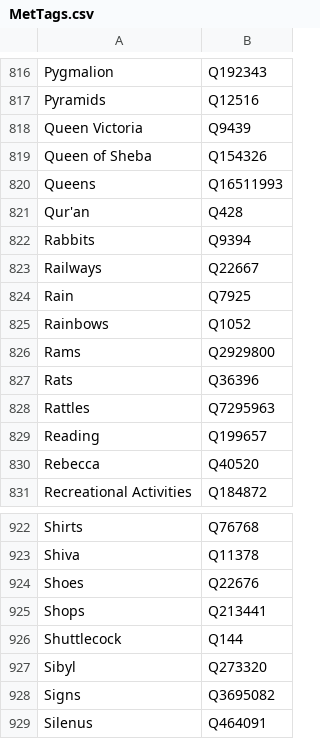
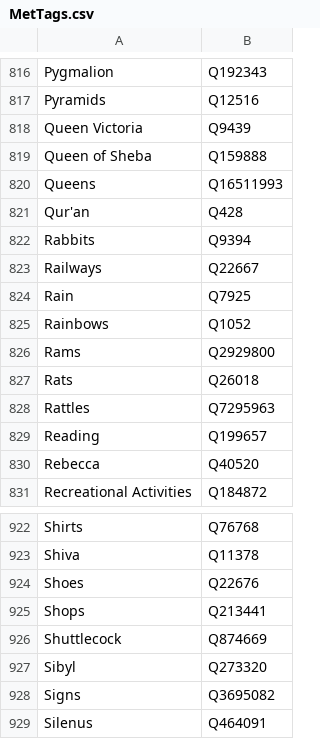
Before and after one commit to fuzheado/mettags, a CSV file: MetTags.csv, drawn as a sheet; only a part is shown, gaps mark what is left out; the diff covers the shown part only.

```diff
--- a/MetTags.csv
+++ b/MetTags.csv
@@ -818,3 +818,3 @@ Pyramids,Q12516
 Queen Victoria,Q9439
-Queen of Sheba,Q154326
+Queen of Sheba,Q159888
 Queens,Q16511993
@@ -826,3 +826,3 @@ Rainbows,Q1052
 Rams,Q2929800
-Rats,Q36396
+Rats,Q26018
 Rattles,Q7295963
@@ -925,3 +925,3 @@ Shoes,Q22676
 Shops,Q213441
-Shuttlecock,Q144
+Shuttlecock,Q874669
 Sibyl,Q273320
```
Also changed, not shown: 5 edited cells elsewhere in this file.
